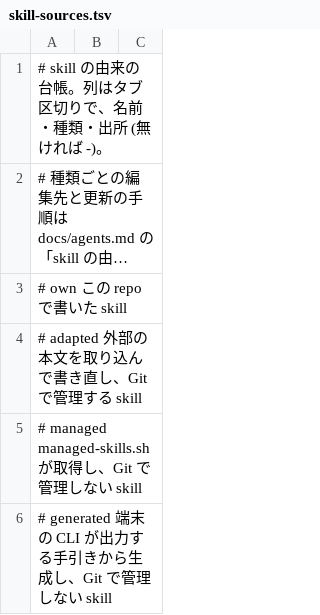
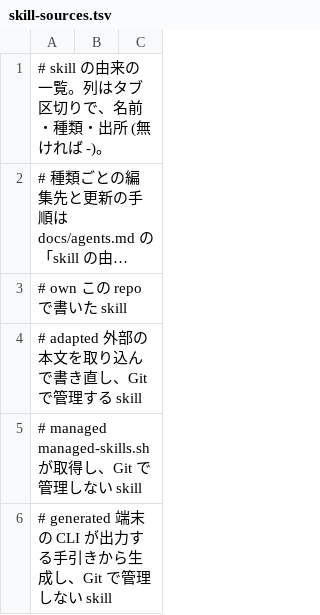
Before and after one commit to shishi/dotfiles, a TSV file: agent-shared/skill-sources.tsv, drawn as a sheet; only a part is shown; long unchanged cells end in …; the diff names each change by its address in the sheet, - before the commit and + after, or states it on an @@ line.

Commit message:
docs(skills): call skill-sources.tsv the list of skill origins
The repository called agent-shared/skill-sources.tsv a 台帳 (ledger), a
word that does not tell a reader what the file holds. An agent then
shortened it further into 台帳テスト in a report, which the user could
not understand. Naming the file by what it lists, the origin of each
skill, keeps both the documents and the reports that borrow their words
readable.

The test header now says what it checks instead of calling it a
contract, and improving-skills refers to each listed skill's kind
rather than a kind of the list.

```diff
--- a/agent-shared/skill-sources.tsv
+++ b/agent-shared/skill-sources.tsv
-A1: # skill の由来の台帳。列はタブ区切りで、名前・種類・出所 (無ければ -)。
+A1: # skill の由来の一覧。列はタブ区切りで、名前・種類・出所 (無ければ -)。
```
Also changed, not shown: 9 other files.
